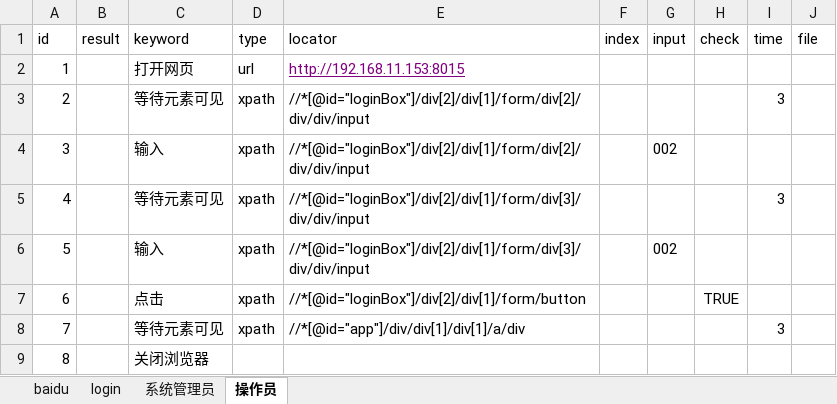
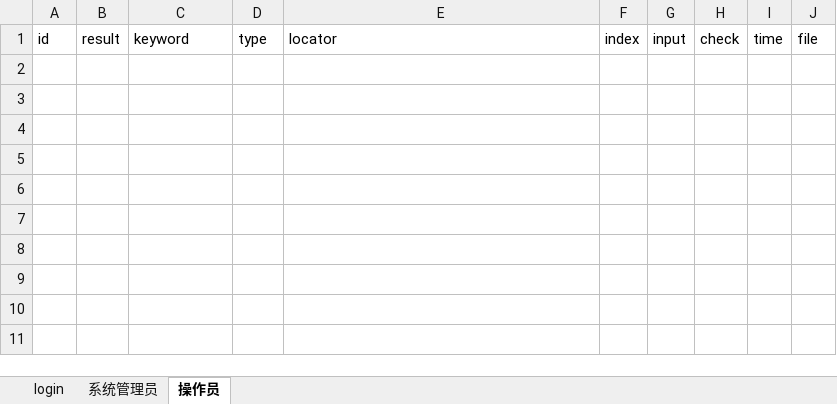
Before and after one commit to guoyongzhi/TestUI, an Excel workbook: data/login.xlsx, sheet 操作员, drawn as a sheet; values as stored, in another font and other column widths than the file's, no borders; the diff names each change by its address in the sheet, - before the commit and + after, or states it on an @@ line.

```diff
--- a/data/login.xlsx (sheet 操作员)
+++ b/data/login.xlsx (sheet 操作员)
-sheet tab: baidu
-row 2: 1 |  | 打开网页 | url | http://192.168.11.153:8015
-row 3: 2 |  | 等待元素可见 | xpath | //*[@id="loginBox"]/div[2]/div[1]/form/div[2]/div/div/input |  |  |  | 3
-row 4: 3 |  | 输入 | xpath | //*[@id="loginBox"]/div[2]/div[1]/form/div[2]/div/div/input |  | 002
-row 5: 4 |  | 等待元素可见 | xpath | //*[@id="loginBox"]/div[2]/div[1]/form/div[3]/div/div/input |  |  |  | 3
-row 6: 5 |  | 输入 | xpath | //*[@id="loginBox"]/div[2]/div[1]/form/div[3]/div/div/input |  | 002
-row 7: 6 |  | 点击 | xpath | //*[@id="loginBox"]/div[2]/div[1]/form/button |  |  | TRUE
-row 8: 7 |  | 等待元素可见 | xpath | //*[@id="app"]/div/div[1]/div[1]/a/div |  |  |  | 3
-row 9: 8 |  | 关闭浏览器
```
Also changed, not shown: sheet 系统管理员, sheet login, 22 other files.
